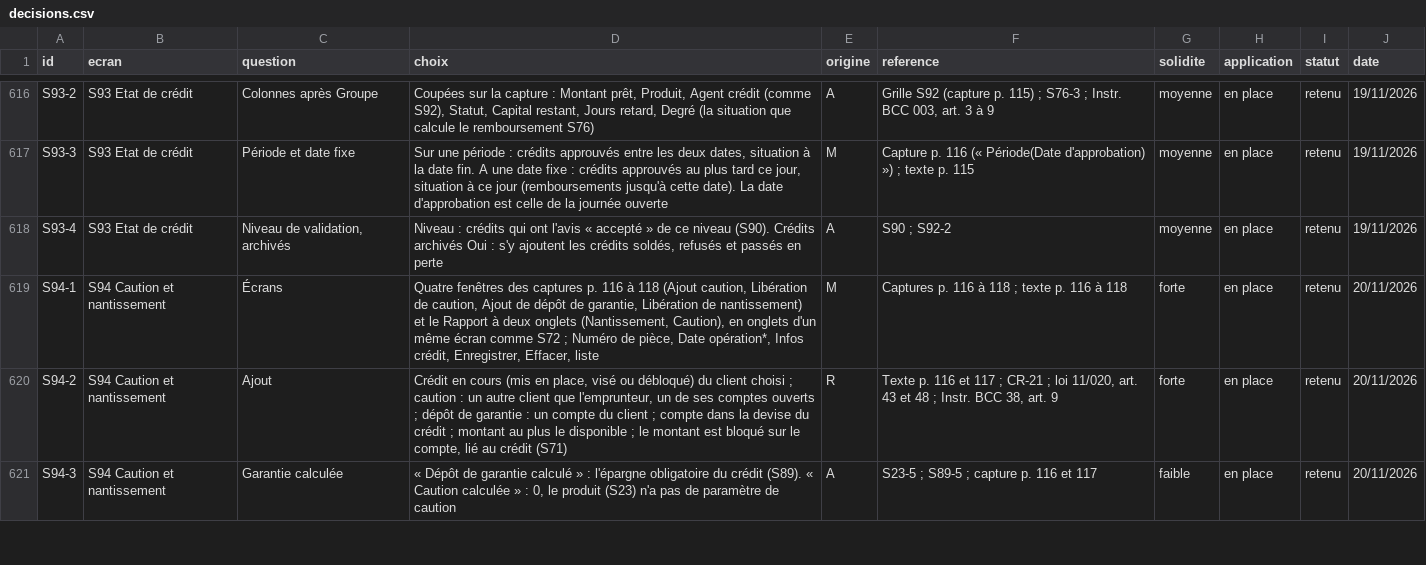
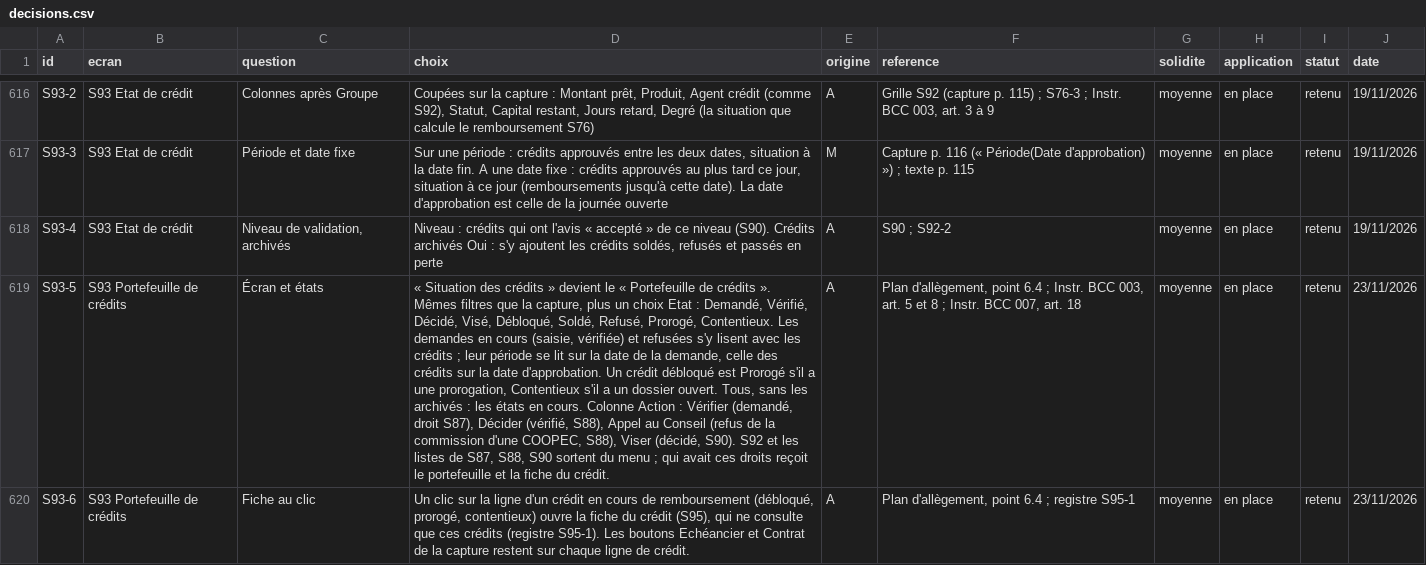
Before and after one commit to manatandu/Microfina-, a CSV file: replica/decisions.csv, drawn as a sheet; only a part is shown, gaps mark what is left out; the shorter side is filled out with more unchanged rows; the diff covers the shown part only; the diff names each change by its address in the sheet, - before the commit and + after, or states it on an @@ line.

```diff
--- a/replica/decisions.csv
+++ b/replica/decisions.csv
+row 619: S93-5 | S93 Portefeuille de crédits | Écran et états | « Situation des crédits » devient le « Portefeuille de crédits ». Mêmes filtres que la capture, plus un choix Etat : Demandé, Vérifié, Décidé, Visé, Débloqué, Soldé, Refusé, Prorogé, Contentieux. Les demandes en cours (saisie, vérifiée) et refusées s'y lisent avec les crédits ; leur période se lit sur la date de la demande, celle des crédits sur la date d'approbation. Un crédit débloqué est Prorogé s'il a une prorogation, Contentieux s'il a un dossier ouvert. Tous, sans les archivés : les états en cours. Colonne Action : Vérifier (demandé, droit S87), Décider (vérifié, S88), Appel au Conseil (refus de la commission d'une COOPEC, S88), Viser (décidé, S90). S92 et les listes de S87, S88, S90 sortent du menu ; qui avait ces droits reçoit le portefeuille et la fiche du crédit. | A | Plan d'allègement, point 6.4 ; Instr. BCC 003, art. 5 et 8 ; Instr. BCC 007, art. 18 | moyenne | en place | retenu | 23/11/2026
+row 620: S93-6 | S93 Portefeuille de crédits | Fiche au clic | Un clic sur la ligne d'un crédit en cours de remboursement (débloqué, prorogé, contentieux) ouvre la fiche du crédit (S95), qui ne consulte que ces crédits (registre S95-1). Les boutons Echéancier et Contrat de la capture restent sur chaque ligne de crédit. | A | Plan d'allègement, point 6.4 ; registre S95-1 | moyenne | en place | retenu | 23/11/2026
```
Also changed, not shown: 1 added row elsewhere in this file, replica/allegement.csv, 17 other files.
